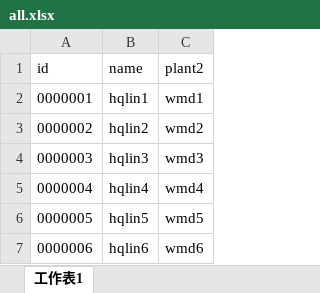
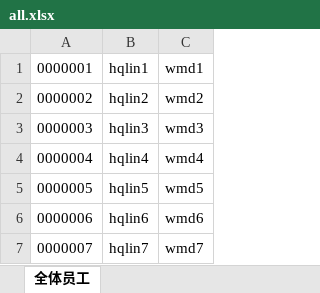
Before and after one commit to 117653599/lottery, an Excel workbook: datas/all.xlsx, sheet 全体员工, drawn as a sheet; only a part is shown; the shorter side is filled out with more unchanged rows; values as stored, in another font and other column widths than the file's, no borders; the diff names each change by its address in the sheet, - before the commit and + after, or states it on an @@ line.

```diff
--- a/datas/all.xlsx (sheet 全体员工)
+++ b/datas/all.xlsx (sheet 全体员工)
-sheet tab: 工作表1
+sheet tab: 全体员工
-row 1: id | name | plant2
```
Also changed, not shown: 12 other files.
